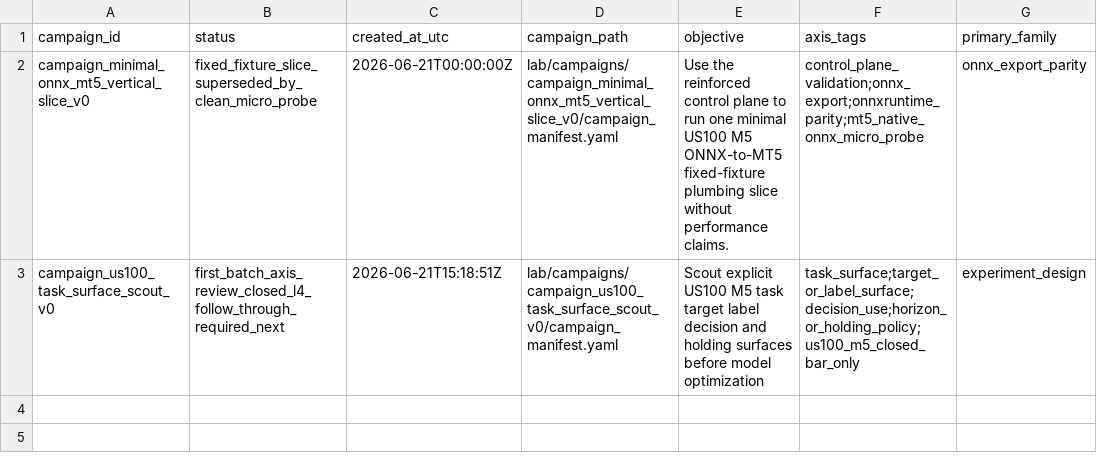
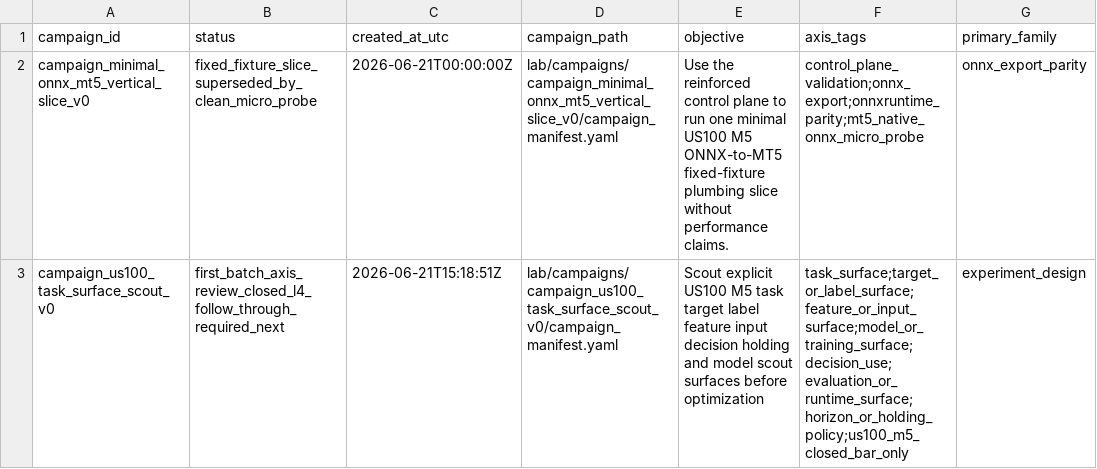
Before and after one commit to Minki-Trader/Project_SpaceSonar_X, a CSV file: docs/registers/campaign_registry.csv, drawn as a sheet; only a part is shown; the diff names each change by its address in the sheet, - before the commit and + after, or states it on an @@ line.

```diff
--- a/docs/registers/campaign_registry.csv
+++ b/docs/registers/campaign_registry.csv
-E3 (objective): …target label decision and holding surfaces before model optimization
+E3 (objective): …target label feature input decision holding and model scout surfaces before optimization
-F3 (axis_tags): task_surface;target_or_label_surface;decision_use;horizon_or_holding_policy;us100_m5_closed_bar_only
+F3 (axis_tags): task_surface;target_or_label_surface;feature_or_input_surface;model_or_training_surface;decision_use;evaluation_or_runtime_surface;horizon_or_holding_policy;us100_m5_closed_bar_only
```
Also changed, not shown: docs/registers/goal_registry.csv, 8 other files.
